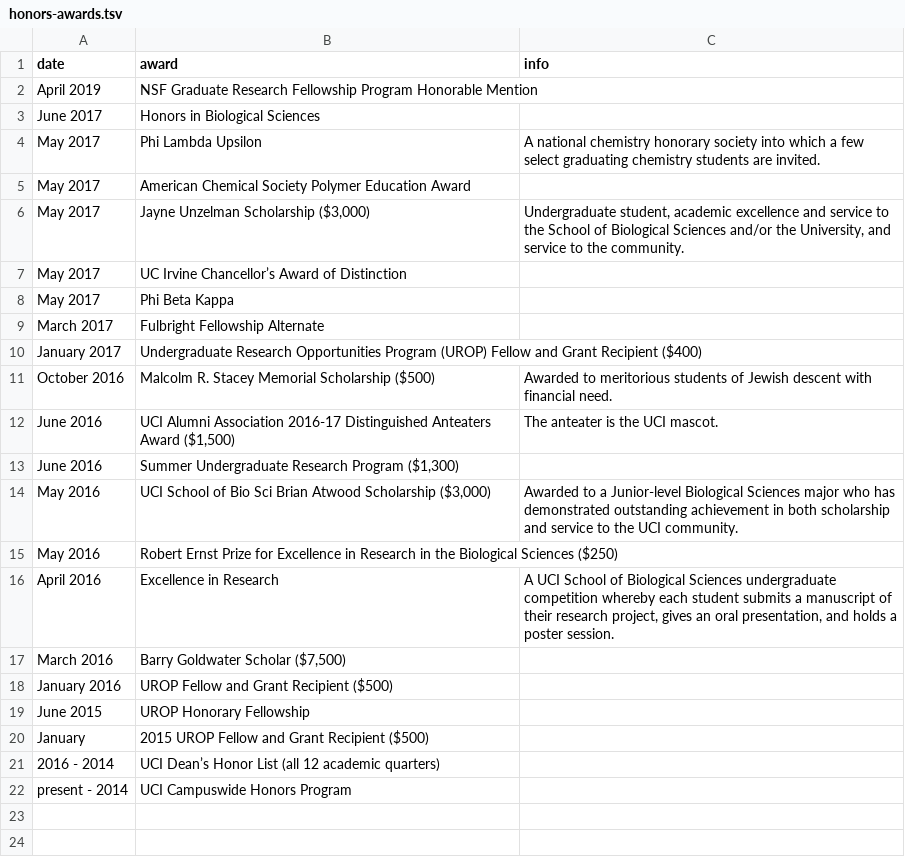
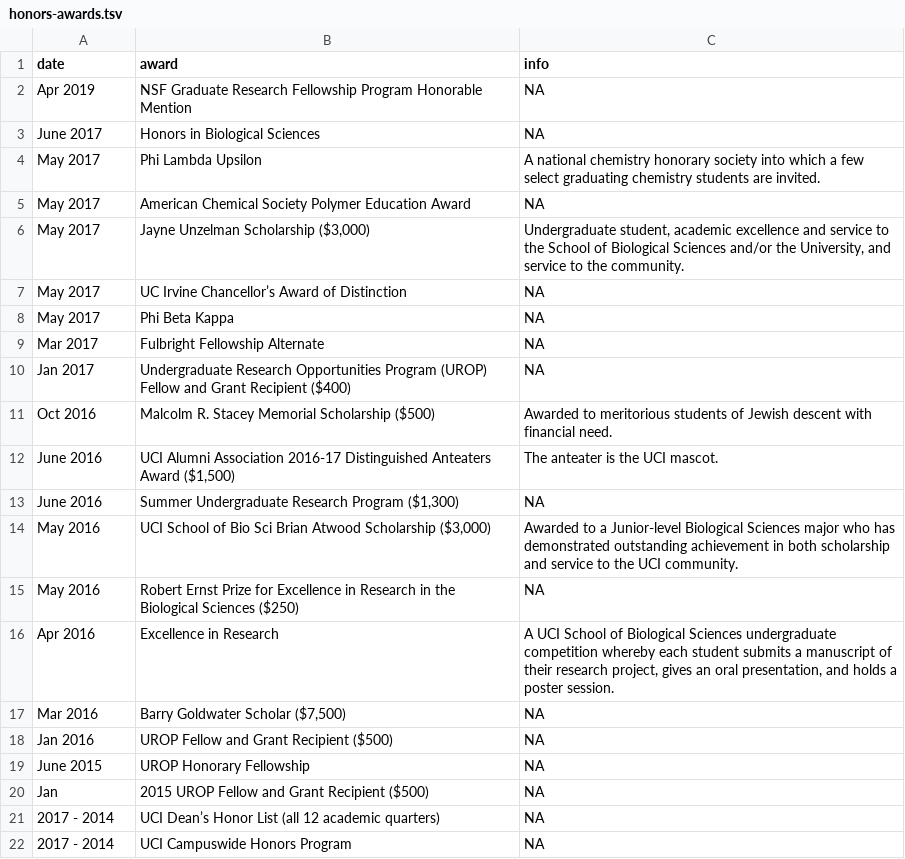
Before and after one commit to jhrcook/cv, a TSV file: data/honors-awards.tsv, drawn as a sheet.

```diff
--- a/data/honors-awards.tsv
+++ b/data/honors-awards.tsv
@@ -1,22 +1,22 @@
 date	award	info
-April 2019	NSF Graduate Research Fellowship Program Honorable Mention
-June 2017	Honors in Biological Sciences
+Apr 2019	NSF Graduate Research Fellowship Program Honorable Mention	NA
+June 2017	Honors in Biological Sciences	NA
 May 2017	Phi Lambda Upsilon	A national chemistry honorary society into which a few select graduating chemistry students are invited.
-May 2017	American Chemical Society Polymer Education Award
+May 2017	American Chemical Society Polymer Education Award	NA
 May 2017	Jayne Unzelman Scholarship ($3,000)	Undergraduate student, academic excellence and service to the School of Biological Sciences and/or the University, and service to the community.
-May 2017	UC Irvine Chancellor’s Award of Distinction
-May 2017	Phi Beta Kappa
-March 2017	Fulbright Fellowship Alternate
-January 2017	Undergraduate Research Opportunities Program (UROP) Fellow and Grant Recipient ($400)
-October 2016	Malcolm R. Stacey Memorial Scholarship ($500)	Awarded to meritorious students of Jewish descent with financial need.
+May 2017	UC Irvine Chancellor’s Award of Distinction	NA
+May 2017	Phi Beta Kappa	NA
+Mar 2017	Fulbright Fellowship Alternate	NA
+Jan 2017	Undergraduate Research Opportunities Program (UROP) Fellow and Grant Recipient ($400)	NA
+Oct 2016	Malcolm R. Stacey Memorial Scholarship ($500)	Awarded to meritorious students of Jewish descent with financial need.
 June 2016	UCI Alumni Association 2016-17 Distinguished Anteaters Award ($1,500)	The anteater is the UCI mascot.
-June 2016	Summer Undergraduate Research Program ($1,300)
+June 2016	Summer Undergraduate Research Program ($1,300)	NA
 May 2016	UCI School of Bio Sci Brian Atwood Scholarship ($3,000)	Awarded to a Junior-level Biological Sciences major who has demonstrated outstanding achievement in both scholarship and service to the UCI community.
-May 2016	Robert Ernst Prize for Excellence in Research in the Biological Sciences ($250)
-April 2016	Excellence in Research	A UCI School of Biological Sciences undergraduate competition whereby each student submits a manuscript of their research project, gives an oral presentation, and holds a poster session.
-March 2016	Barry Goldwater Scholar ($7,500)
-January 2016	UROP Fellow and Grant Recipient ($500)
-June 2015	UROP Honorary Fellowship
-January	2015 UROP Fellow and Grant Recipient ($500)
-2016 - 2014	UCI Dean’s Honor List (all 12 academic quarters)
-present - 2014	UCI Campuswide Honors Program
+May 2016	Robert Ernst Prize for Excellence in Research in the Biological Sciences ($250)	NA
+Apr 2016	Excellence in Research	A UCI School of Biological Sciences undergraduate competition whereby each student submits a manuscript of their research project, gives an oral presentation, and holds a poster session.
+Mar 2016	Barry Goldwater Scholar ($7,500)	NA
+Jan 2016	UROP Fellow and Grant Recipient ($500)	NA
+June 2015	UROP Honorary Fellowship	NA
+Jan	2015 UROP Fellow and Grant Recipient ($500)	NA
+2017 - 2014	UCI Dean’s Honor List (all 12 academic quarters)	NA
+2017 - 2014	UCI Campuswide Honors Program	NA
```
Also changed, not shown: data/presentations.tsv, data/software.tsv, 4 other files.
